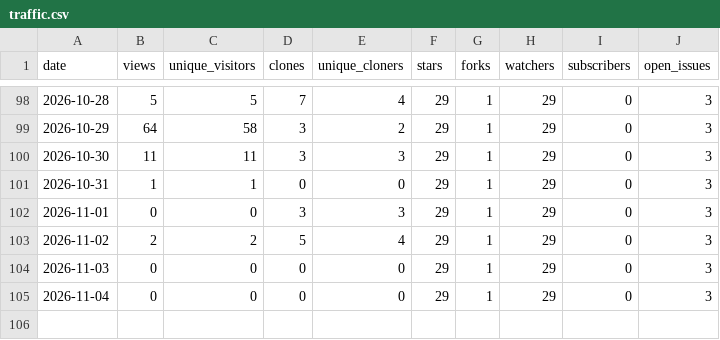
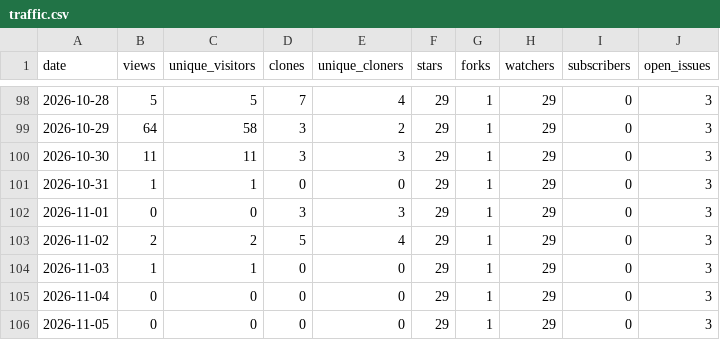
Before and after one commit to Resetnak/OpenStars, a CSV file: data/Resetnak/cooldeck/traffic.csv, drawn as a sheet; only a part is shown, gaps mark what is left out.

```diff
--- a/data/Resetnak/cooldeck/traffic.csv
+++ b/data/Resetnak/cooldeck/traffic.csv
@@ -103,3 +103,4 @@ date,views,unique_visitors,clones,unique_cloners,stars,forks,watchers,subscriber
 2026-11-02,2,2,5,4,29,1,29,0,3
-2026-11-03,0,0,0,0,29,1,29,0,3
+2026-11-03,1,1,0,0,29,1,29,0,3
 2026-11-04,0,0,0,0,29,1,29,0,3
+2026-11-05,0,0,0,0,29,1,29,0,3
```
Also changed, not shown: data/Resetnak/MakeView/traffic.csv, data/Resetnak/OpenStars/traffic.csv, 15 other files.
